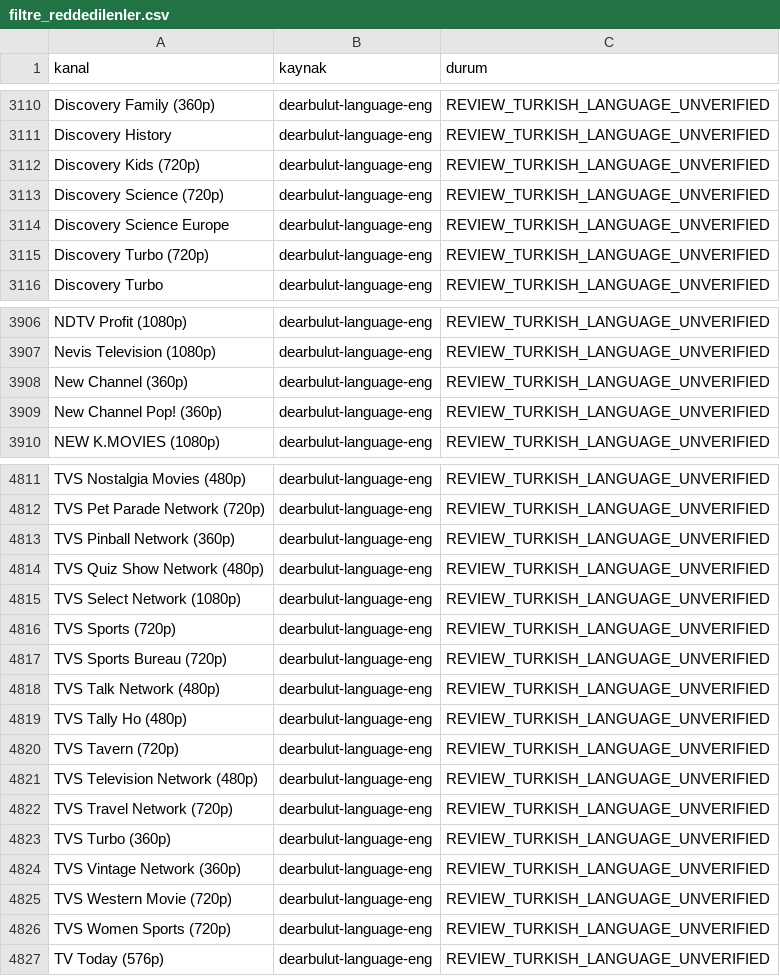
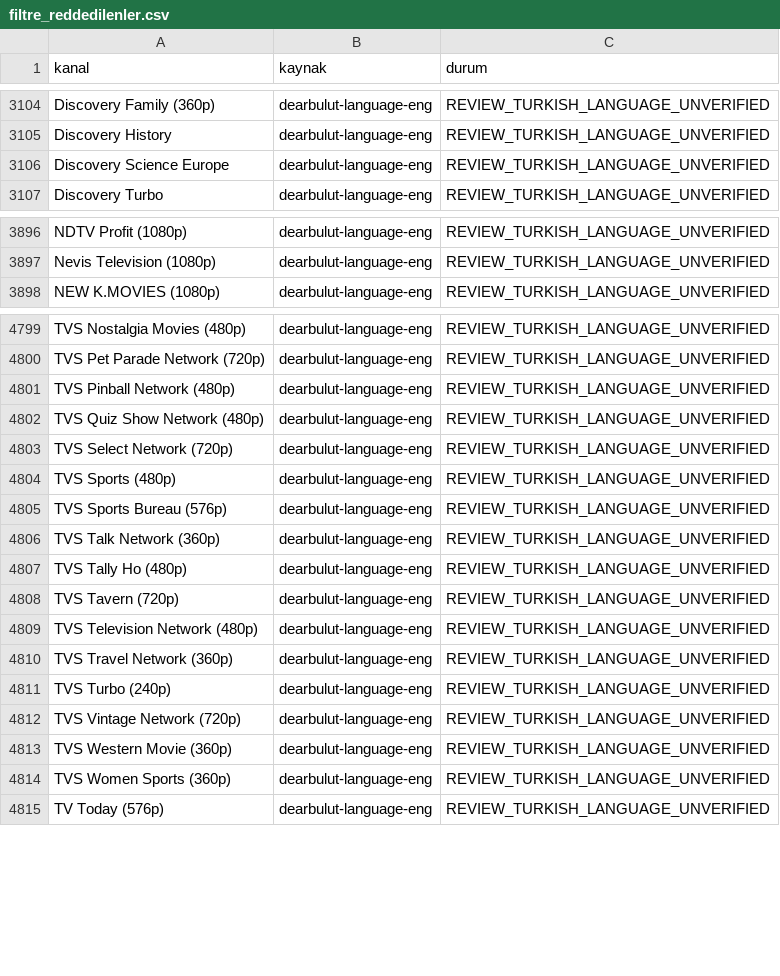
Before and after one commit to Madsc55/madsc-tv, a CSV file: madsc_kesif/filtre_reddedilenler.csv, drawn as a sheet; only a part is shown, gaps mark what is left out; the diff covers the shown part only.

```diff
--- a/madsc_kesif/filtre_reddedilenler.csv
+++ b/madsc_kesif/filtre_reddedilenler.csv
@@ -3111,6 +3105,3 @@ Discovery Family (360p),dearbulut-language-eng,REVIEW_TURKISH_LANGUAGE_UNVERIFIE
 Discovery History,dearbulut-language-eng,REVIEW_TURKISH_LANGUAGE_UNVERIFIED
-Discovery Kids (720p),dearbulut-language-eng,REVIEW_TURKISH_LANGUAGE_UNVERIFIED
-Discovery Science (720p),dearbulut-language-eng,REVIEW_TURKISH_LANGUAGE_UNVERIFIED
 Discovery Science Europe,dearbulut-language-eng,REVIEW_TURKISH_LANGUAGE_UNVERIFIED
-Discovery Turbo (720p),dearbulut-language-eng,REVIEW_TURKISH_LANGUAGE_UNVERIFIED
 Discovery Turbo,dearbulut-language-eng,REVIEW_TURKISH_LANGUAGE_UNVERIFIED
@@ -3907,4 +3897,2 @@ NDTV Profit (1080p),dearbulut-language-eng,REVIEW_TURKISH_LANGUAGE_UNVERIFIED
 Nevis Television (1080p),dearbulut-language-eng,REVIEW_TURKISH_LANGUAGE_UNVERIFIED
-New Channel (360p),dearbulut-language-eng,REVIEW_TURKISH_LANGUAGE_UNVERIFIED
-New Channel Pop! (360p),dearbulut-language-eng,REVIEW_TURKISH_LANGUAGE_UNVERIFIED
 NEW K.MOVIES (1080p),dearbulut-language-eng,REVIEW_TURKISH_LANGUAGE_UNVERIFIED
@@ -4812,8 +4800,8 @@ TVS Nostalgia Movies (480p),dearbulut-language-eng,REVIEW_TURKISH_LANGUAGE_UNVER
 TVS Pet Parade Network (720p),dearbulut-language-eng,REVIEW_TURKISH_LANGUAGE_UNVERIFIED
-TVS Pinball Network (360p),dearbulut-language-eng,REVIEW_TURKISH_LANGUAGE_UNVERIFIED
+TVS Pinball Network (480p),dearbulut-language-eng,REVIEW_TURKISH_LANGUAGE_UNVERIFIED
 TVS Quiz Show Network (480p),dearbulut-language-eng,REVIEW_TURKISH_LANGUAGE_UNVERIFIED
-TVS Select Network (1080p),dearbulut-language-eng,REVIEW_TURKISH_LANGUAGE_UNVERIFIED
-TVS Sports (720p),dearbulut-language-eng,REVIEW_TURKISH_LANGUAGE_UNVERIFIED
-TVS Sports Bureau (720p),dearbulut-language-eng,REVIEW_TURKISH_LANGUAGE_UNVERIFIED
-TVS Talk Network (480p),dearbulut-language-eng,REVIEW_TURKISH_LANGUAGE_UNVERIFIED
+TVS Select Network (720p),dearbulut-language-eng,REVIEW_TURKISH_LANGUAGE_UNVERIFIED
+TVS Sports (480p),dearbulut-language-eng,REVIEW_TURKISH_LANGUAGE_UNVERIFIED
+TVS Sports Bureau (576p),dearbulut-language-eng,REVIEW_TURKISH_LANGUAGE_UNVERIFIED
+TVS Talk Network (360p),dearbulut-language-eng,REVIEW_TURKISH_LANGUAGE_UNVERIFIED
 TVS Tally Ho (480p),dearbulut-language-eng,REVIEW_TURKISH_LANGUAGE_UNVERIFIED
@@ -4821,7 +4809,7 @@ TVS Tavern (720p),dearbulut-language-eng,REVIEW_TURKISH_LANGUAGE_UNVERIFIED
 TVS Television Network (480p),dearbulut-language-eng,REVIEW_TURKISH_LANGUAGE_UNVERIFIED
-TVS Travel Network (720p),dearbulut-language-eng,REVIEW_TURKISH_LANGUAGE_UNVERIFIED
-TVS Turbo (360p),dearbulut-language-eng,REVIEW_TURKISH_LANGUAGE_UNVERIFIED
-TVS Vintage Network (360p),dearbulut-language-eng,REVIEW_TURKISH_LANGUAGE_UNVERIFIED
-TVS Western Movie (720p),dearbulut-language-eng,REVIEW_TURKISH_LANGUAGE_UNVERIFIED
-TVS Women Sports (720p),dearbulut-language-eng,REVIEW_TURKISH_LANGUAGE_UNVERIFIED
+TVS Travel Network (360p),dearbulut-language-eng,REVIEW_TURKISH_LANGUAGE_UNVERIFIED
+TVS Turbo (240p),dearbulut-language-eng,REVIEW_TURKISH_LANGUAGE_UNVERIFIED
+TVS Vintage Network (720p),dearbulut-language-eng,REVIEW_TURKISH_LANGUAGE_UNVERIFIED
+TVS Western Movie (360p),dearbulut-language-eng,REVIEW_TURKISH_LANGUAGE_UNVERIFIED
+TVS Women Sports (360p),dearbulut-language-eng,REVIEW_TURKISH_LANGUAGE_UNVERIFIED
 TV Today (576p),dearbulut-language-eng,REVIEW_TURKISH_LANGUAGE_UNVERIFIED
```
Also changed, not shown: 3 added rows, 10 removed rows and 26 edited cells elsewhere in this file, madsc_kesif/ana_liste_calismayanlar.csv, madsc_kesif/ana_liste_saglik_raporu.csv, 9 other files.
